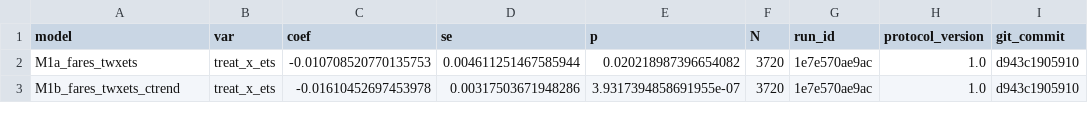
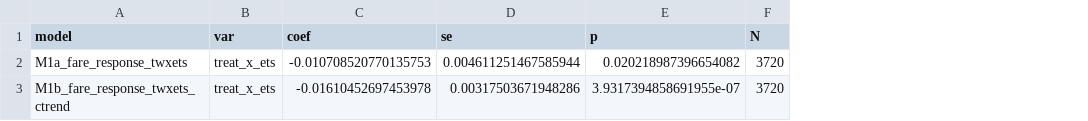
Before and after one commit to frankvonka/aviation-ets-eu, a CSV file: results/mechanisms/m1_fare_pass_through.csv, drawn as a sheet; the diff names each change by its address in the sheet, - before the commit and + after, or states it on an @@ line.

```diff
--- a/results/mechanisms/m1_fare_pass_through.csv
+++ b/results/mechanisms/m1_fare_pass_through.csv
-column G (run_id), rows 2-3: 1e7e570ae9ac | 1e7e570ae9ac
-column H (protocol_version), rows 2-3: 1.0 | 1.0
-column I (git_commit), rows 2-3: d943c1905910 | d943c1905910
-A2 (model): M1a_fares_twxets
+A2 (model): M1a_fare_response_twxets
-A3 (model): M1b_fares_twxets_ctrend
+A3 (model): M1b_fare_response_twxets_ctrend
```
Also changed, not shown: results/mechanisms/m3_segments.csv, results/ml/aipw_state_effects.csv, 13 other files.
